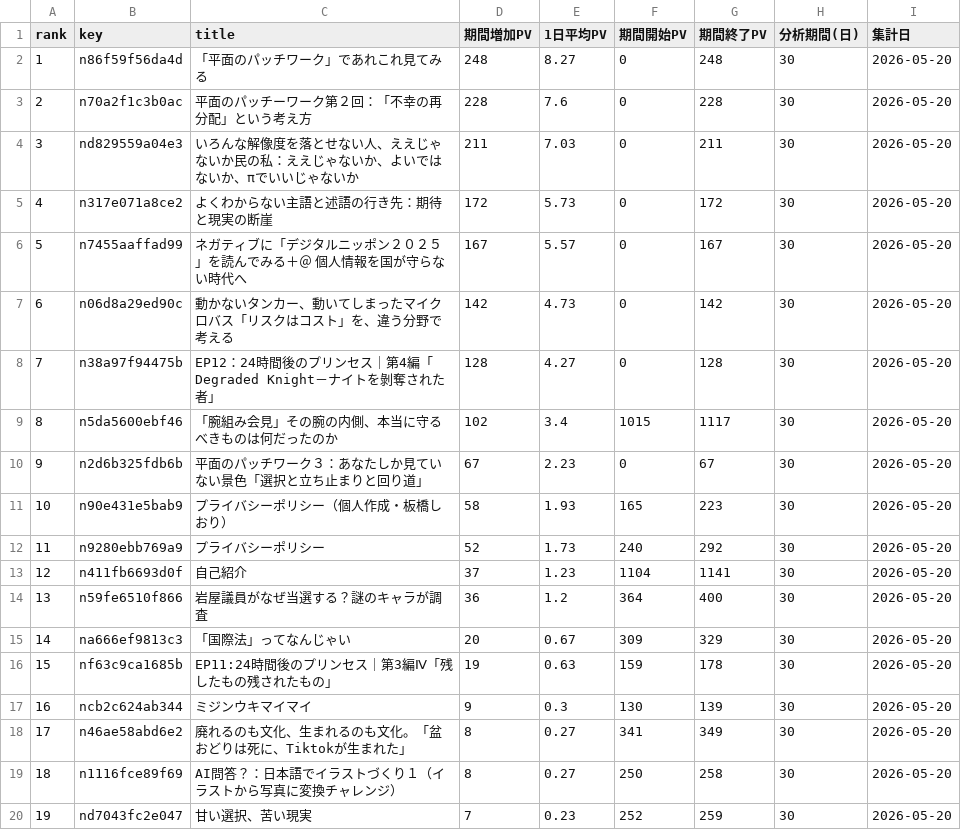
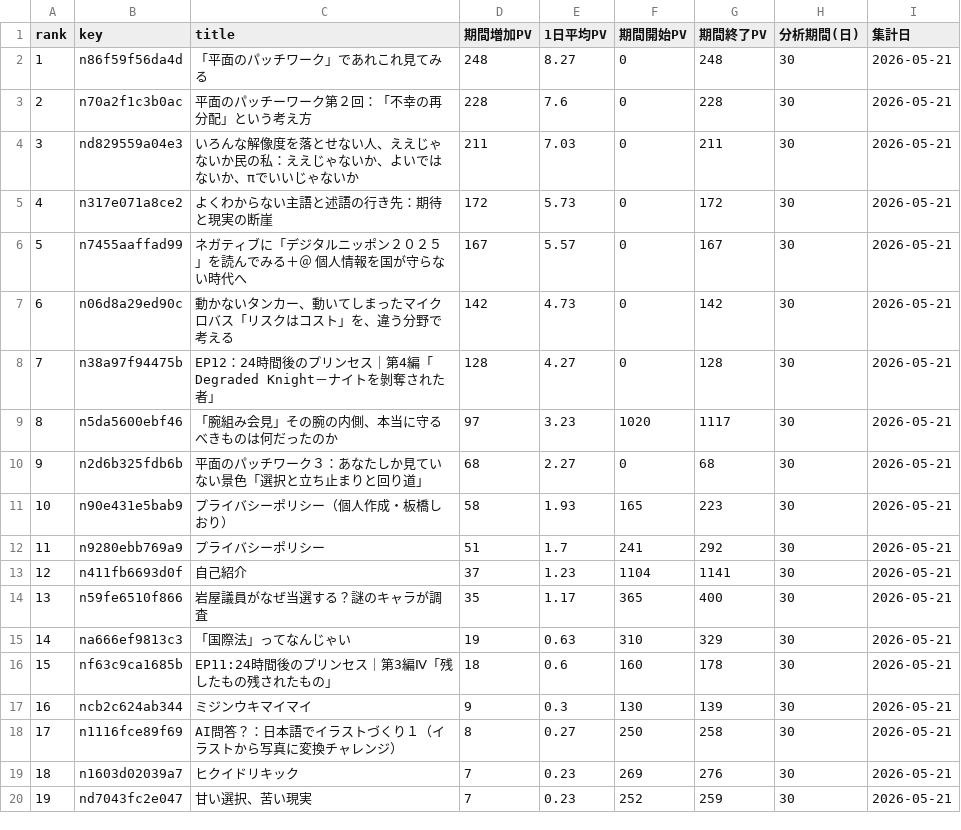
Before and after one commit to ganden0807-collab/note-stats-tracker, a CSV file: data/period_ranking.csv, drawn as a sheet; only a part is shown; the diff covers the shown part only.

```diff
--- a/data/period_ranking.csv
+++ b/data/period_ranking.csv
@@ -1,20 +1,20 @@
 rank,key,title,期間増加PV,1日平均PV,期間開始PV,期間終了PV,分析期間(日),集計日
-1,n86f59f56da4d,「平面のパッチワーク」であれこれ見てみる,248,8.27,0,248,30,2026-05-20
-2,n70a2f1c3b0ac,平面のパッチーワーク第２回：「不幸の再分配」という考え方,228,7.6,0,228,30,2026-05-20
-3,nd829559a04e3,いろんな解像度を落とせない人、ええじゃないか民の私：ええじゃないか、よいではないか、πでいいじゃないか,211,7.03,0,211,30,2026-05-20
-4,n317e071a8ce2,よくわからない主語と述語の行き先：期待と現実の断崖,172,5.73,0,172,30,2026-05-20
-5,n7455aaffad99,ネガティブに「デジタルニッポン２０２５」を読んでみる＋＠　個人情報を国が守らない時代へ,167,5.57,0,167,30,2026-05-20
-6,n06d8a29ed90c,動かないタンカー、動いてしまったマイクロバス「リスクはコスト」を、違う分野で考える,142,4.73,0,142,30,2026-05-20
-7,n38a97f94475b,EP12：24時間後のプリンセス｜第4編「Degraded Knight－ナイトを剝奪された者」,128,4.27,0,128,30,2026-05-20
-8,n5da5600ebf46,「腕組み会見」その腕の内側、本当に守るべきものは何だったのか,102,3.4,1015,1117,30,2026-05-20
-9,n2d6b325fdb6b,平面のパッチワーク３：あなたしか見ていない景色「選択と立ち止まりと回り道」,67,2.23,0,67,30,2026-05-20
-10,n90e431e5bab9,プライバシーポリシー（個人作成・板橋しおり）,58,1.93,165,223,30,2026-05-20
-11,n9280ebb769a9,プライバシーポリシー,52,1.73,240,292,30,2026-05-20
-12,n411fb6693d0f,自己紹介,37,1.23,1104,1141,30,2026-05-20
-13,n59fe6510f866,岩屋議員がなぜ当選する？謎のキャラが調査,36,1.2,364,400,30,2026-05-20
-14,na666ef9813c3,「国際法」ってなんじゃい,20,0.67,309,329,30,2026-05-20
-15,nf63c9ca1685b,EP11:24時間後のプリンセス｜第3編Ⅳ「残したもの残されたもの」,19,0.63,159,178,30,2026-05-20
-16,ncb2c624ab344,ミジンウキマイマイ,9,0.3,130,139,30,2026-05-20
-17,n46ae58abd6e2,廃れるのも文化、生まれるのも文化。「盆おどりは死に、Tiktokが生まれた」,8,0.27,341,349,30,2026-05-20
-18,n1116fce89f69,AI問答？：日本語でイラストづくり１（イラストから写真に変換チャレンジ）,8,0.27,250,258,30,2026-05-20
-19,nd7043fc2e047,甘い選択、苦い現実,7,0.23,252,259,30,2026-05-20
+1,n86f59f56da4d,「平面のパッチワーク」であれこれ見てみる,248,8.27,0,248,30,2026-05-21
+2,n70a2f1c3b0ac,平面のパッチーワーク第２回：「不幸の再分配」という考え方,228,7.6,0,228,30,2026-05-21
+3,nd829559a04e3,いろんな解像度を落とせない人、ええじゃないか民の私：ええじゃないか、よいではないか、πでいいじゃないか,211,7.03,0,211,30,2026-05-21
+4,n317e071a8ce2,よくわからない主語と述語の行き先：期待と現実の断崖,172,5.73,0,172,30,2026-05-21
+5,n7455aaffad99,ネガティブに「デジタルニッポン２０２５」を読んでみる＋＠　個人情報を国が守らない時代へ,167,5.57,0,167,30,2026-05-21
+6,n06d8a29ed90c,動かないタンカー、動いてしまったマイクロバス「リスクはコスト」を、違う分野で考える,142,4.73,0,142,30,2026-05-21
+7,n38a97f94475b,EP12：24時間後のプリンセス｜第4編「Degraded Knight－ナイトを剝奪された者」,128,4.27,0,128,30,2026-05-21
+8,n5da5600ebf46,「腕組み会見」その腕の内側、本当に守るべきものは何だったのか,97,3.23,1020,1117,30,2026-05-21
+9,n2d6b325fdb6b,平面のパッチワーク３：あなたしか見ていない景色「選択と立ち止まりと回り道」,68,2.27,0,68,30,2026-05-21
+10,n90e431e5bab9,プライバシーポリシー（個人作成・板橋しおり）,58,1.93,165,223,30,2026-05-21
+11,n9280ebb769a9,プライバシーポリシー,51,1.7,241,292,30,2026-05-21
+12,n411fb6693d0f,自己紹介,37,1.23,1104,1141,30,2026-05-21
+13,n59fe6510f866,岩屋議員がなぜ当選する？謎のキャラが調査,35,1.17,365,400,30,2026-05-21
+14,na666ef9813c3,「国際法」ってなんじゃい,19,0.63,310,329,30,2026-05-21
+15,nf63c9ca1685b,EP11:24時間後のプリンセス｜第3編Ⅳ「残したもの残されたもの」,18,0.6,160,178,30,2026-05-21
+16,ncb2c624ab344,ミジンウキマイマイ,9,0.3,130,139,30,2026-05-21
+17,n1116fce89f69,AI問答？：日本語でイラストづくり１（イラストから写真に変換チャレンジ）,8,0.27,250,258,30,2026-05-21
+18,n1603d02039a7,ヒクイドリキック,7,0.23,269,276,30,2026-05-21
+19,nd7043fc2e047,甘い選択、苦い現実,7,0.23,252,259,30,2026-05-21
```
Also changed, not shown: 90 edited cells elsewhere in this file, data/asset_articles.csv, data/daily_summary.csv, 2 other files.
